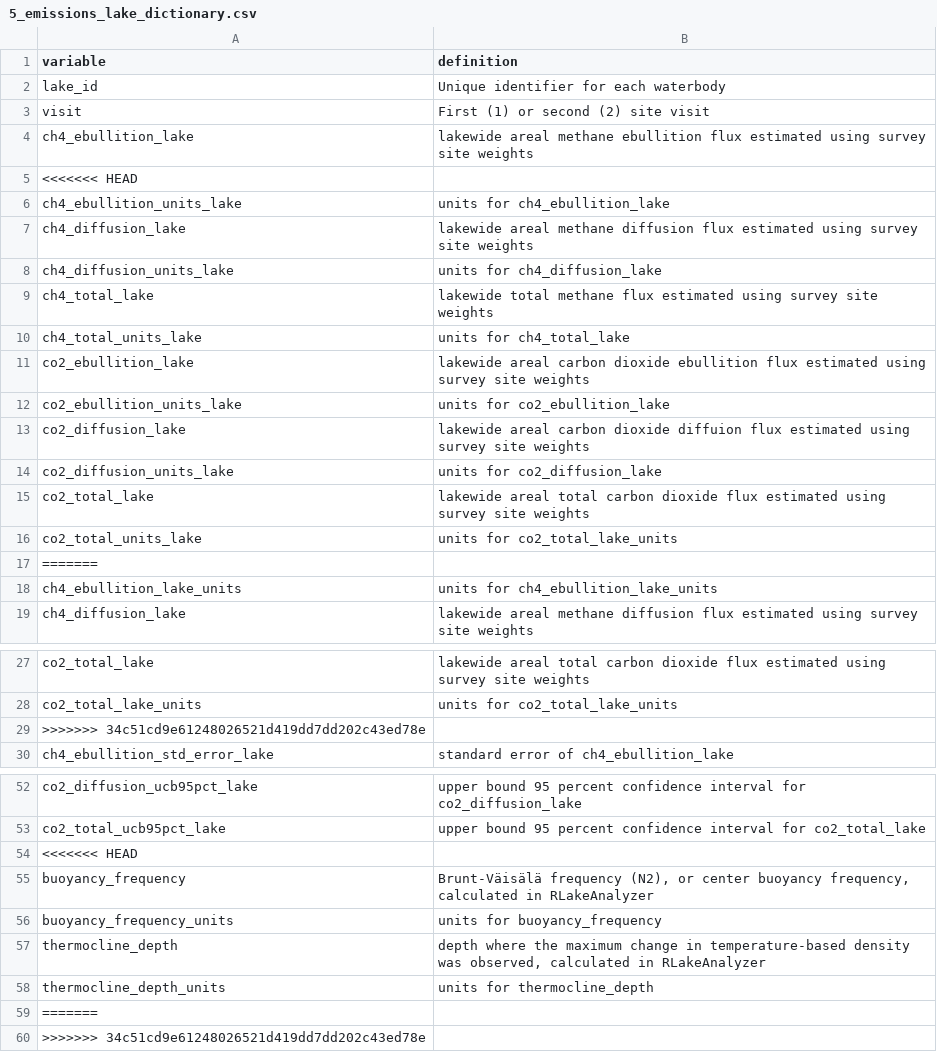
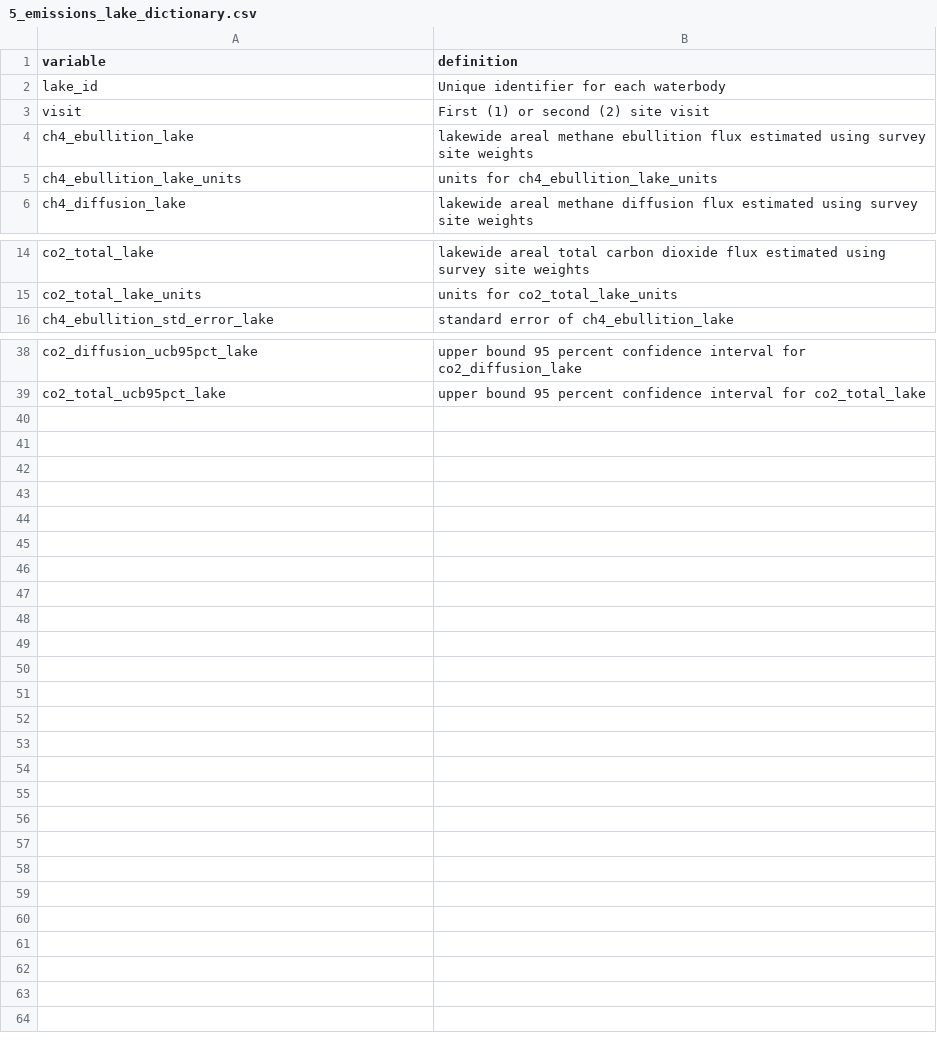
Before and after one commit to jbeaulie/surge, a CSV file: communications/manuscript/data_paper/5_emissions_lake_dictionary.csv, drawn as a sheet; only a part is shown, gaps mark what is left out.

Commit message:
Pulled most recent commits, cleared environment, reran code and wrote out data paper files. The files in this commit had changes.

```diff
--- a/communications/manuscript/data_paper/5_emissions_lake_dictionary.csv
+++ b/communications/manuscript/data_paper/5_emissions_lake_dictionary.csv
@@ -4,15 +4,2 @@
 "ch4_ebullition_lake","lakewide areal methane ebullition flux estimated using survey site weights"
-<<<<<<< HEAD
-"ch4_ebullition_units_lake","units for ch4_ebullition_lake"
-"ch4_diffusion_lake","lakewide areal methane diffusion flux estimated using survey site weights"
-"ch4_diffusion_units_lake","units for ch4_diffusion_lake"
-"ch4_total_lake","lakewide total methane flux estimated using survey site weights"
-"ch4_total_units_lake","units for ch4_total_lake"
-"co2_ebullition_lake","lakewide areal carbon dioxide ebullition flux estimated using survey site weights"
-"co2_ebullition_units_lake","units for co2_ebullition_lake"
-"co2_diffusion_lake","lakewide areal carbon dioxide diffuion flux estimated using survey site weights"
-"co2_diffusion_units_lake","units for co2_diffusion_lake"
-"co2_total_lake","lakewide areal total carbon dioxide flux estimated using survey site weights"
-"co2_total_units_lake","units for co2_total_lake_units"
-=======
 "ch4_ebullition_lake_units","units for ch4_ebullition_lake_units"
@@ -28,3 +15,2 @@
 "co2_total_lake_units","units for co2_total_lake_units"
->>>>>>> 34c51cd9e61248026521d419dd7dd202c43ed78e
 "ch4_ebullition_std_error_lake","standard error of ch4_ebullition_lake"
@@ -53,8 +39 @@
 "co2_total_ucb95pct_lake","upper bound 95 percent confidence interval for co2_total_lake"
-<<<<<<< HEAD
-"buoyancy_frequency","Brunt-Väisälä frequency (N2), or center buoyancy frequency, calculated in RLakeAnalyzer"
-"buoyancy_frequency_units","units for buoyancy_frequency"
-"thermocline_depth","depth where the maximum change in temperature-based density was observed, calculated in RLakeAnalyzer"
-"thermocline_depth_units","units for thermocline_depth"
-=======
->>>>>>> 34c51cd9e61248026521d419dd7dd202c43ed78e
```
Also changed, not shown: communications/manuscript/data_paper/8_lake_scale_dictionary.csv, 2 other files.
